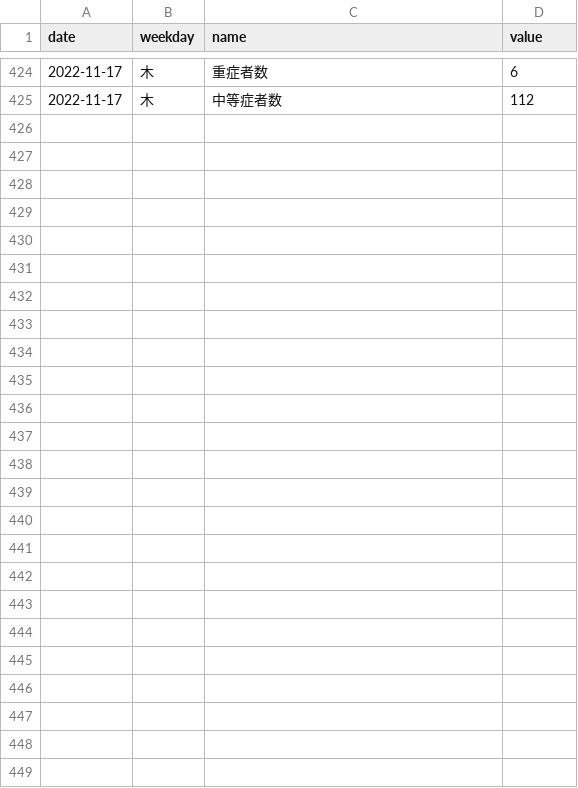
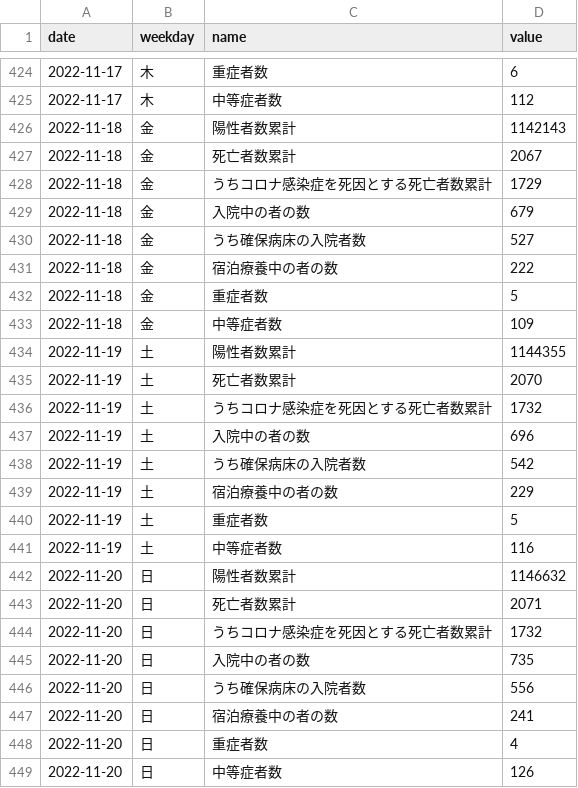
Before and after one commit to kzktmr/Covid19Dashboard, a CSV file: data/situation2.csv, drawn as a sheet; only a part is shown, gaps mark what is left out; the diff names each change by its address in the sheet, - before the commit and + after, or states it on an @@ line.

Commit message:
Data updated

```diff
--- a/data/situation2.csv
+++ b/data/situation2.csv
+row 426: 2022-11-18 | 金 | 陽性者数累計 | 1142143
+row 427: 2022-11-18 | 金 | 死亡者数累計 | 2067
+row 428: 2022-11-18 | 金 | うちコロナ感染症を死因とする死亡者数累計 | 1729
+row 429: 2022-11-18 | 金 | 入院中の者の数 | 679
+row 430: 2022-11-18 | 金 | うち確保病床の入院者数 | 527
+row 431: 2022-11-18 | 金 | 宿泊療養中の者の数 | 222
+row 432: 2022-11-18 | 金 | 重症者数 | 5
+row 433: 2022-11-18 | 金 | 中等症者数 | 109
+row 434: 2022-11-19 | 土 | 陽性者数累計 | 1144355
+row 435: 2022-11-19 | 土 | 死亡者数累計 | 2070
+row 436: 2022-11-19 | 土 | うちコロナ感染症を死因とする死亡者数累計 | 1732
+row 437: 2022-11-19 | 土 | 入院中の者の数 | 696
+row 438: 2022-11-19 | 土 | うち確保病床の入院者数 | 542
+row 439: 2022-11-19 | 土 | 宿泊療養中の者の数 | 229
+row 440: 2022-11-19 | 土 | 重症者数 | 5
+row 441: 2022-11-19 | 土 | 中等症者数 | 116
+row 442: 2022-11-20 | 日 | 陽性者数累計 | 1146632
+row 443: 2022-11-20 | 日 | 死亡者数累計 | 2071
+row 444: 2022-11-20 | 日 | うちコロナ感染症を死因とする死亡者数累計 | 1732
+row 445: 2022-11-20 | 日 | 入院中の者の数 | 735
+row 446: 2022-11-20 | 日 | うち確保病床の入院者数 | 556
+row 447: 2022-11-20 | 日 | 宿泊療養中の者の数 | 241
+row 448: 2022-11-20 | 日 | 重症者数 | 4
+row 449: 2022-11-20 | 日 | 中等症者数 | 126
```
Also changed, not shown: data/newlycases.csv, data/severe_cases.csv.
